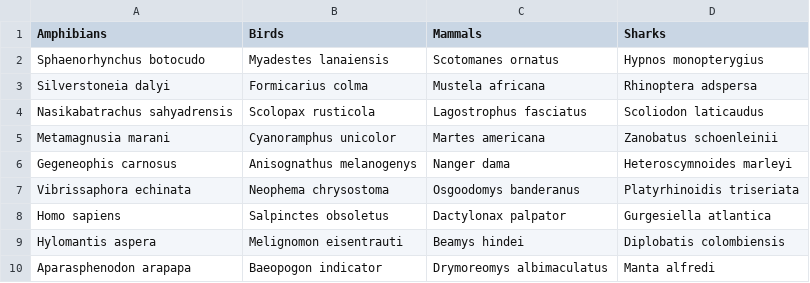
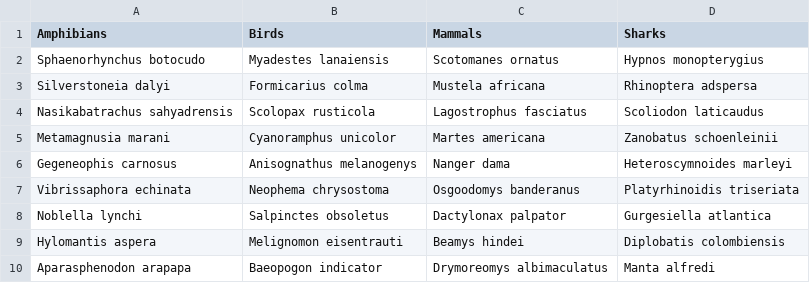
Before and after one commit to tahiri-lab/KNCL, a CSV file: data/selected_species.csv, drawn as a sheet; only a part is shown.

Commit message:
Update selected species

```diff
--- a/data/selected_species.csv
+++ b/data/selected_species.csv
@@ -7,3 +7,3 @@ Gegeneophis carnosus,Anisognathus melanogenys,Nanger dama,Heteroscymnoides marle
 Vibrissaphora echinata,Neophema chrysostoma,Osgoodomys banderanus,Platyrhinoidis triseriata
-Homo sapiens,Salpinctes obsoletus,Dactylonax palpator,Gurgesiella atlantica
+Noblella lynchi,Salpinctes obsoletus,Dactylonax palpator,Gurgesiella atlantica
 Hylomantis aspera,Melignomon eisentrauti,Beamys hindei,Diplobatis colombiensis
```
